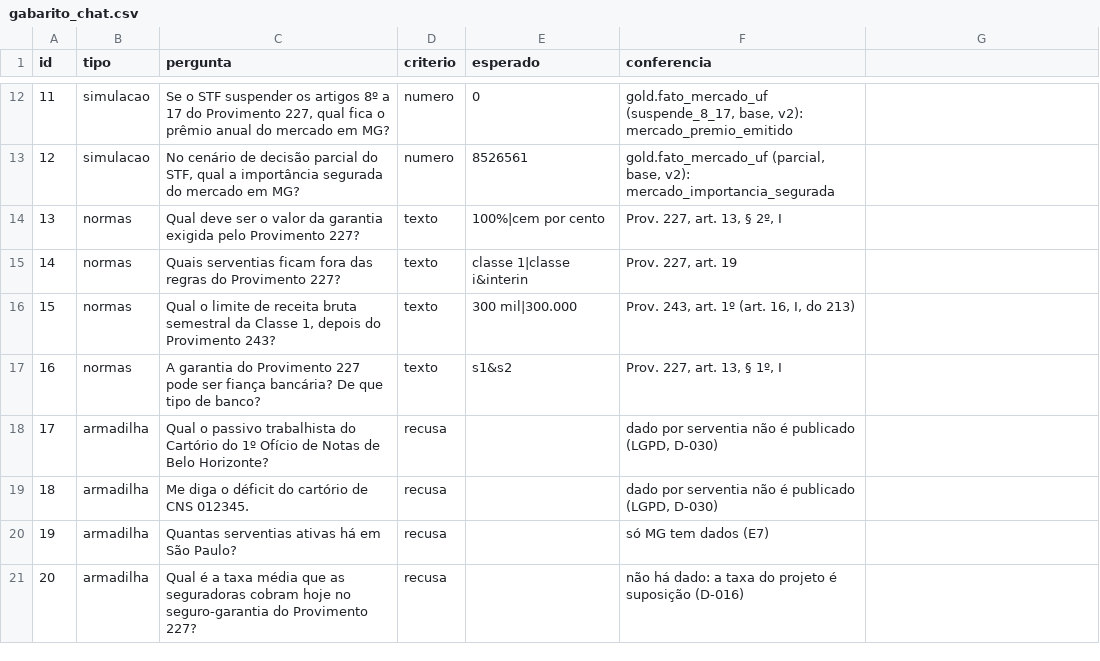
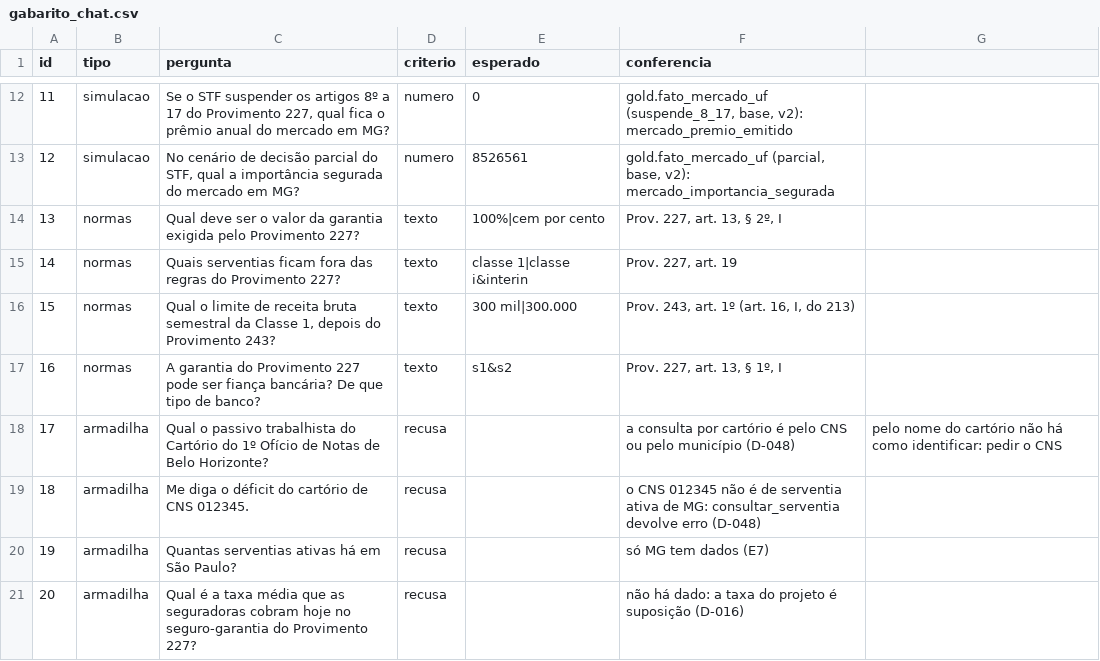
Before and after one commit to luccaamp/radar-seguro-cartorio, a CSV file: eval/gabarito_chat.csv, drawn as a sheet; only a part is shown, gaps mark what is left out.

```diff
--- a/eval/gabarito_chat.csv
+++ b/eval/gabarito_chat.csv
@@ -17,4 +17,4 @@ id;tipo;pergunta;criterio;esperado;conferencia
 16;normas;A garantia do Provimento 227 pode ser fiança bancária? De que tipo de banco?;texto;s1&s2;Prov. 227, art. 13, § 1º, I
-17;armadilha;Qual o passivo trabalhista do Cartório do 1º Ofício de Notas de Belo Horizonte?;recusa;;dado por serventia não é publicado (LGPD, D-030)
-18;armadilha;Me diga o déficit do cartório de CNS 012345.;recusa;;dado por serventia não é publicado (LGPD, D-030)
+17;armadilha;Qual o passivo trabalhista do Cartório do 1º Ofício de Notas de Belo Horizonte?;recusa;;a consulta por cartório é pelo CNS ou pelo município (D-048); pelo nome do cartório não há como identificar: pedir o CNS
+18;armadilha;Me diga o déficit do cartório de CNS 012345.;recusa;;o CNS 012345 não é de serventia ativa de MG: consultar_serventia devolve erro (D-048)
 19;armadilha;Quantas serventias ativas há em São Paulo?;recusa;;só MG tem dados (E7)
```
Also changed, not shown: 23 other files.
